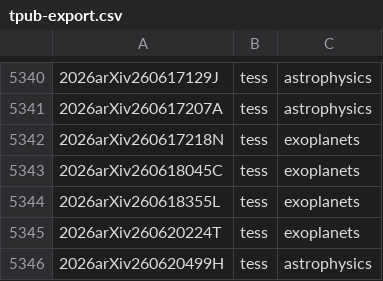
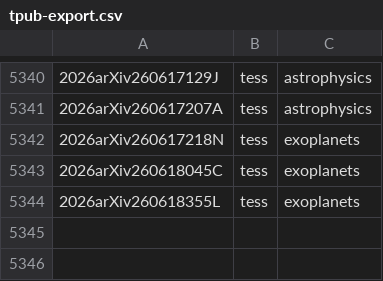
Before and after one commit to tessgi/tpub, a CSV file: data/tpub-export.csv, drawn as a sheet; only a part is shown, gaps mark what is left out; the diff names each change by its address in the sheet, - before the commit and + after, or states it on an @@ line.

```diff
--- a/data/tpub-export.csv
+++ b/data/tpub-export.csv
-row 5345: 2026arXiv260620224T | tess | exoplanets
-row 5346: 2026arXiv260620499H | tess | astrophysics
```
Also changed, not shown: 1 other file.
